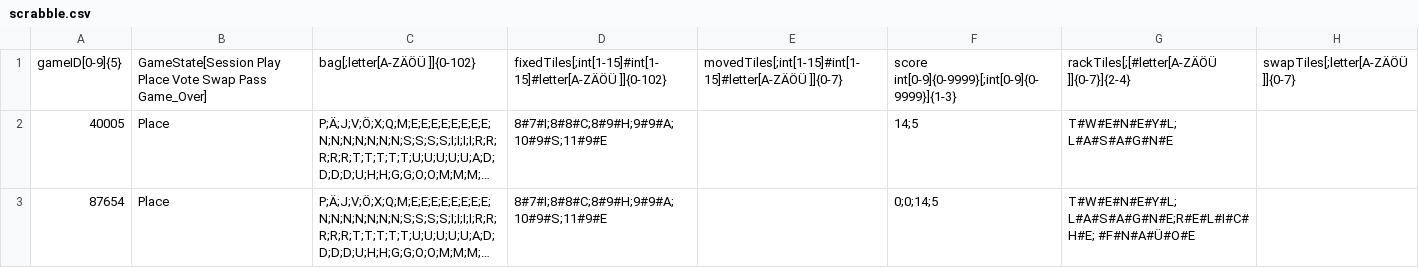
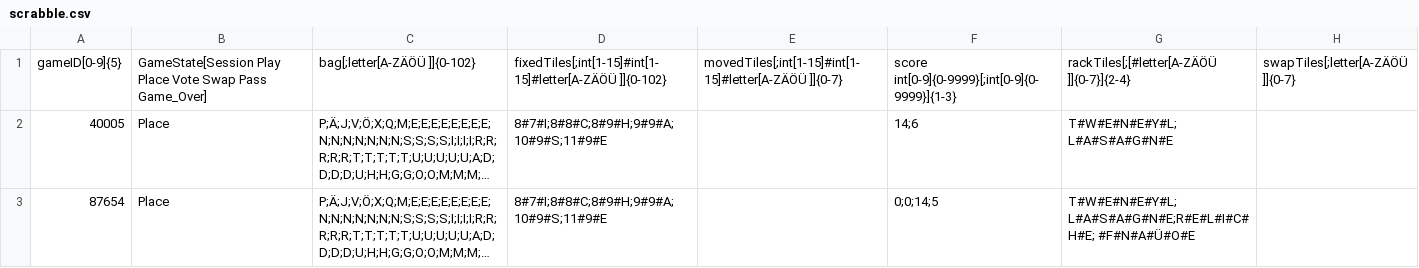
Before and after one commit to tobias-nix/scrabble-src, a CSV file: scrabble-server/src/main/resources/scrabble.csv, drawn as a sheet; long unchanged cells end in …; the diff names each change by its address in the sheet, - before the commit and + after, or states it on an @@ line.

Commit message:
punkte in scrabble.csv angepasst

```diff
--- a/scrabble-server/src/main/resources/scrabble.csv
+++ b/scrabble-server/src/main/resources/scrabble.csv
-F2: 14;5
+F2: 14;6
```
